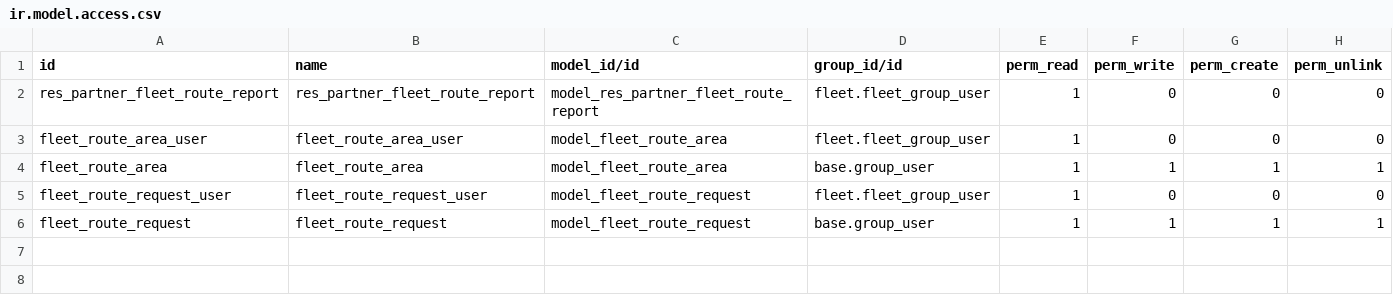
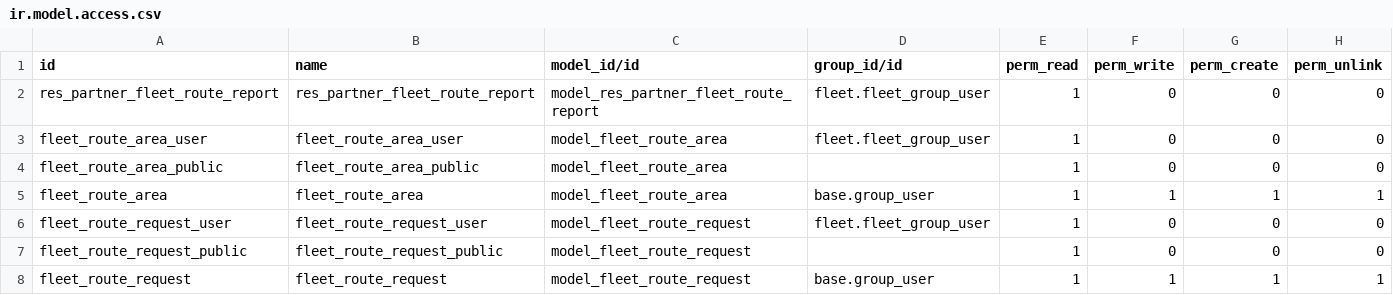
Before and after one commit to avanzosc/education, a CSV file: fleet_route_education/security/ir.model.access.csv, drawn as a sheet.

Commit message:
[IMP]fleet_route_education: add permissions

```diff
--- a/fleet_route_education/security/ir.model.access.csv
+++ b/fleet_route_education/security/ir.model.access.csv
@@ -3,4 +3,6 @@ res_partner_fleet_route_report,res_partner_fleet_route_report,model_res_partner_
 fleet_route_area_user,fleet_route_area_user,model_fleet_route_area,fleet.fleet_group_user,1,0,0,0
+fleet_route_area_public,fleet_route_area_public,model_fleet_route_area,,1,0,0,0
 fleet_route_area,fleet_route_area,model_fleet_route_area,base.group_user,1,1,1,1
 fleet_route_request_user,fleet_route_request_user,model_fleet_route_request,fleet.fleet_group_user,1,0,0,0
+fleet_route_request_public,fleet_route_request_public,model_fleet_route_request,,1,0,0,0
 fleet_route_request,fleet_route_request,model_fleet_route_request,base.group_user,1,1,1,1
```
Also changed, not shown: 1 other file.
